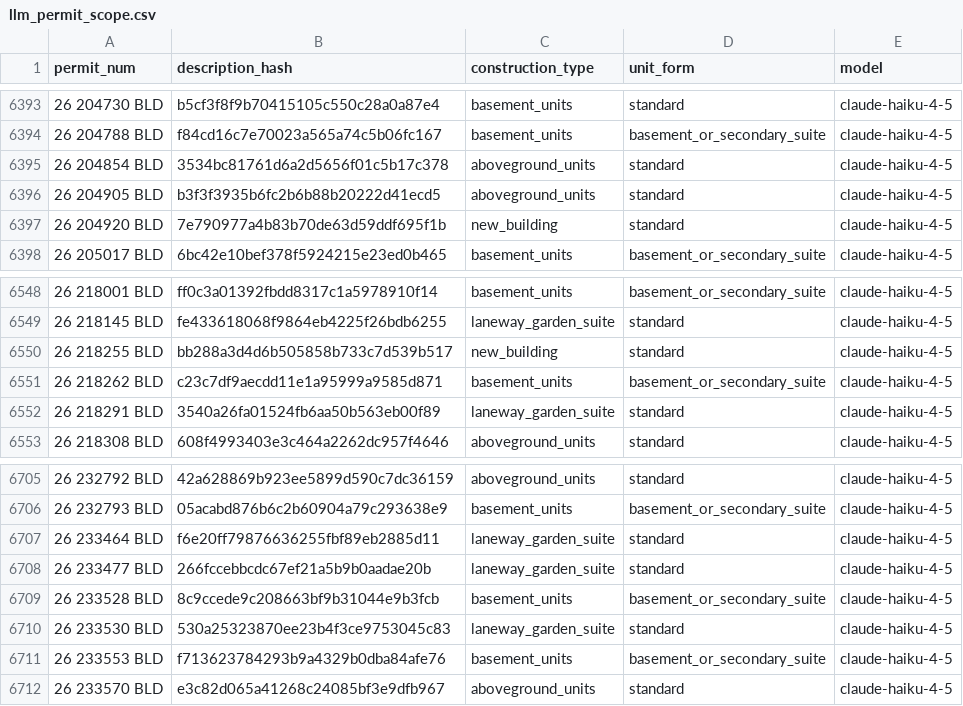
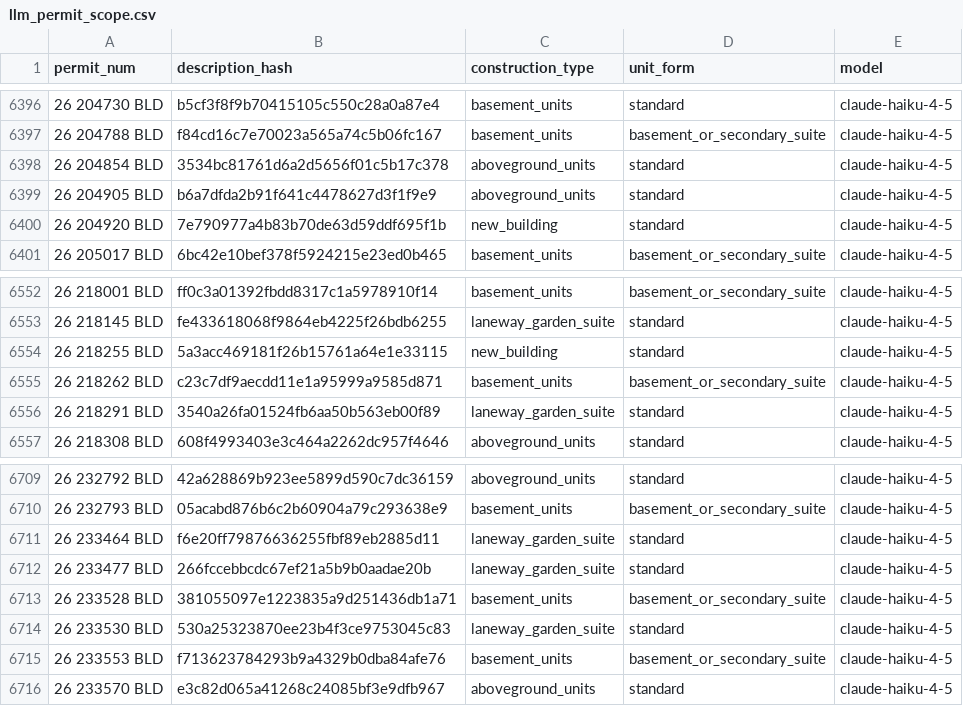
Before and after one commit to zuzubak/to-multiplex-map, a CSV file: dbt/seeds/llm_permit_scope.csv, drawn as a sheet; only a part is shown, gaps mark what is left out; the diff covers the shown part only.

```diff
--- a/dbt/seeds/llm_permit_scope.csv
+++ b/dbt/seeds/llm_permit_scope.csv
@@ -6395,3 +6398,3 @@ permit_num,description_hash,construction_type,unit_form,model
 26 204854 BLD,3534bc81761d6a2d5656f01c5b17c378,aboveground_units,standard,claude-haiku-4-5
-26 204905 BLD,b3f3f3935b6fc2b6b88b20222d41ecd5,aboveground_units,standard,claude-haiku-4-5
+26 204905 BLD,b6a7dfda2b91f641c4478627d3f1f9e9,aboveground_units,standard,claude-haiku-4-5
 26 204920 BLD,7e790977a4b83b70de63d59ddf695f1b,new_building,standard,claude-haiku-4-5
@@ -6549,3 +6553,3 @@ permit_num,description_hash,construction_type,unit_form,model
 26 218145 BLD,fe433618068f9864eb4225f26bdb6255,laneway_garden_suite,standard,claude-haiku-4-5
-26 218255 BLD,bb288a3d4d6b505858b733c7d539b517,new_building,standard,claude-haiku-4-5
+26 218255 BLD,5a3acc469181f26b15761a64e1e33115,new_building,standard,claude-haiku-4-5
 26 218262 BLD,c23c7df9aecdd11e1a95999a9585d871,basement_units,basement_or_secondary_suite,claude-haiku-4-5
@@ -6708,3 +6712,3 @@ permit_num,description_hash,construction_type,unit_form,model
 26 233477 BLD,266fccebbcdc67ef21a5b9b0aadae20b,laneway_garden_suite,standard,claude-haiku-4-5
-26 233528 BLD,8c9ccede9c208663bf9b31044e9b3fcb,basement_units,basement_or_secondary_suite,claude-haiku-4-5
+26 233528 BLD,381055097e1223835a9d251436db1a71,basement_units,basement_or_secondary_suite,claude-haiku-4-5
 26 233530 BLD,530a25323870ee23b4f3ce9753045c83,laneway_garden_suite,standard,claude-haiku-4-5
```
Also changed, not shown: 11 added rows and 6 edited cells elsewhere in this file, 3 other files.
